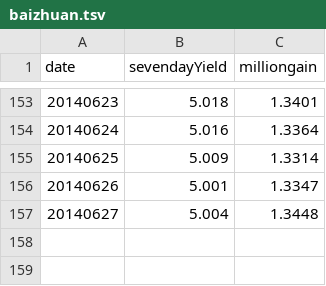
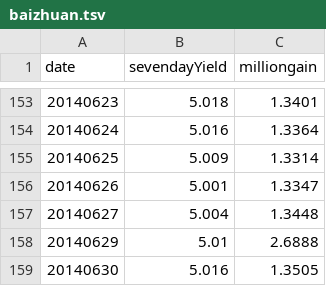
Before and after one commit to liangxu/blog, a TSV file: playground/data/baizhuan.tsv, drawn as a sheet; only a part is shown, gaps mark what is left out.

Commit message:
update baizhuan.tsv

```diff
--- a/playground/data/baizhuan.tsv
+++ b/playground/data/baizhuan.tsv
@@ -157 +157,3 @@ date	sevendayYield	milliongain
 20140627	5.004	1.3448
+20140629	5.01	2.6888
+20140630	5.016	1.3505
```
